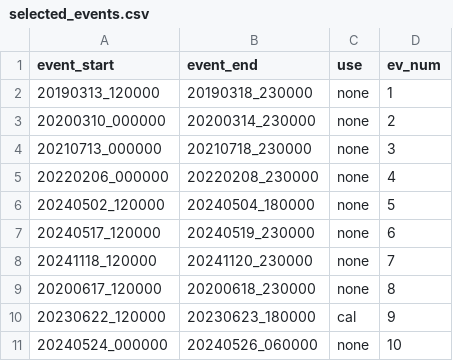
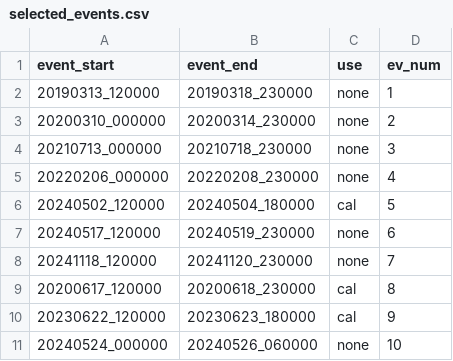
Before and after one commit to mcommelin/Geuldal_NBS_simulations, a CSV file: sources/selected_events.csv, drawn as a sheet.

Commit message:
precipitation date-time update
2 weeks before each event

```diff
--- a/sources/selected_events.csv
+++ b/sources/selected_events.csv
@@ -5,6 +5,6 @@ event_start,event_end,use,ev_num
 20220206_000000,20220208_230000,none,4
-20240502_120000,20240504_180000,none,5
+20240502_120000,20240504_180000,cal,5
 20240517_120000,20240519_230000,none,6
 20241118_120000,20241120_230000,none,7
-20200617_120000,20200618_230000,none,8
+20200617_120000,20200618_230000,cal,8
 20230622_120000,20230623_180000,cal,9
```
Also changed, not shown: 1 other file.
